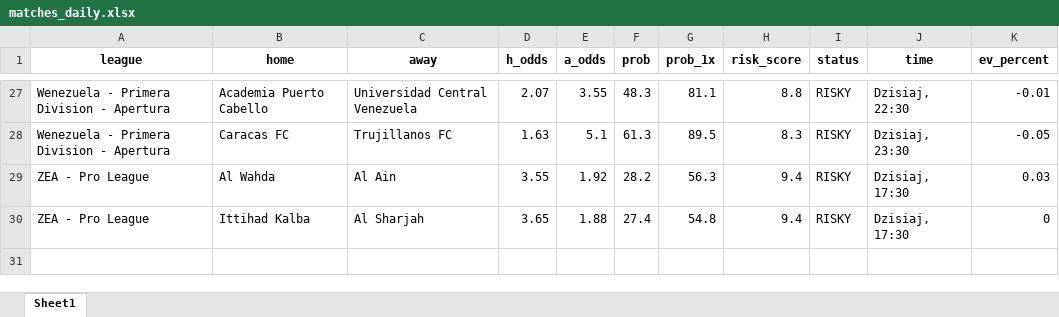
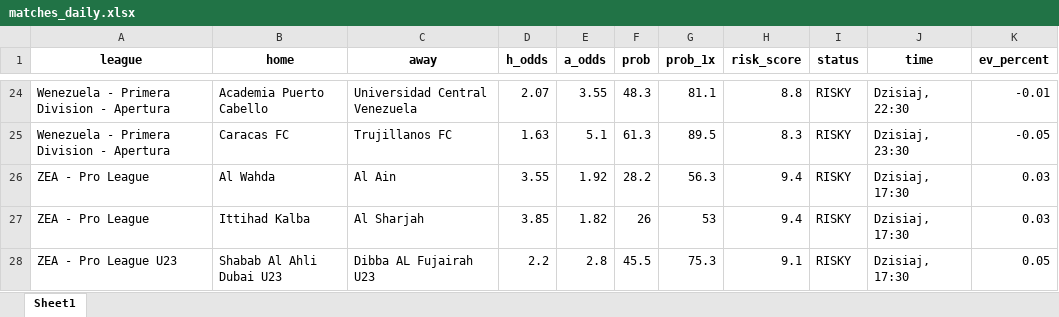
Before and after one commit to Byadiso/webscraper_advanced, an Excel workbook: matches_daily.xlsx, sheet Sheet1, drawn as a sheet; only a part is shown, gaps mark what is left out; values as stored, in another font and other column widths than the file's, no borders; addresses are those after the commit; the diff covers the shown part only; the diff names each change by its address in the sheet, - before the commit and + after, or states it on an @@ line.

```diff
--- a/matches_daily.xlsx (sheet Sheet1)
+++ b/matches_daily.xlsx (sheet Sheet1)
-D27 (h_odds): 3.65
+D27 (h_odds): 3.85
-E27 (a_odds): 1.88
+E27 (a_odds): 1.82
-F27 (prob): 27.4
+F27 (prob): 26
-G27 (prob_1x): 54.8
+G27 (prob_1x): 53
-K27 (ev_percent): 0
+K27 (ev_percent): 0.03
+row 28: ZEA - Pro League U23 | Shabab Al Ahli Dubai U23 | Dibba AL Fujairah U23 | 2.2 | 2.8 | 45.5 | 75.3 | 9.1 | RISKY | Dzisiaj, 17:30 | 0.05
```
Also changed, not shown: 3 added rows, 6 removed rows and 21 edited cells elsewhere in this sheet, 1 other file.
